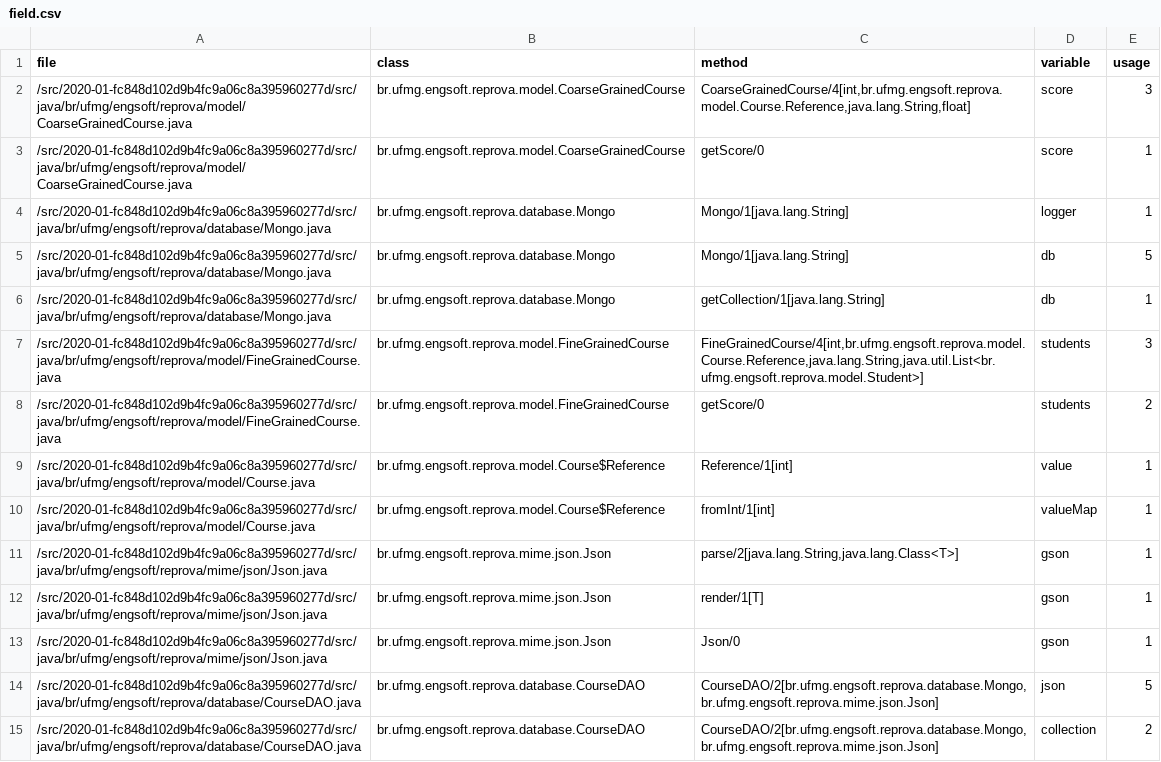
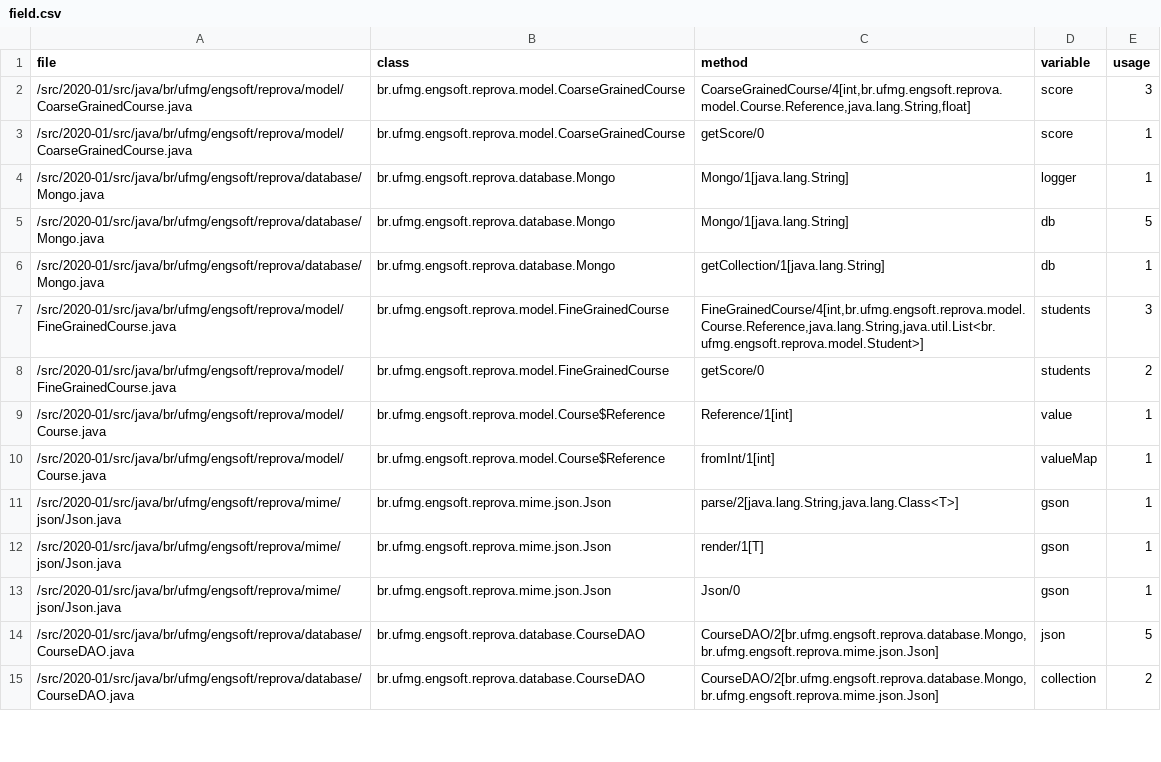
Before and after one commit to rafaatsouza/sqm-data, a CSV file: data/2020-01/field.csv, drawn as a sheet; only a part is shown; the diff covers the shown part only.

```diff
--- a/data/2020-01/field.csv
+++ b/data/2020-01/field.csv
@@ -1,15 +1,15 @@
 file,class,method,variable,usage
-/src/2020-01-fc848d102d9b4fc9a06c8a395960277d/src/java/br/ufmg/engsoft/reprova/model/CoarseGrainedCourse.java,br.ufmg.engsoft.reprova.model.CoarseGrainedCourse,"CoarseGrainedCourse/4[int,br.ufmg.engsoft.reprova.model.Course.Reference,java.lang.String,float]",score,3
-/src/2020-01-fc848d102d9b4fc9a06c8a395960277d/src/java/br/ufmg/engsoft/reprova/model/CoarseGrainedCourse.java,br.ufmg.engsoft.reprova.model.CoarseGrainedCourse,getScore/0,score,1
-/src/2020-01-fc848d102d9b4fc9a06c8a395960277d/src/java/br/ufmg/engsoft/reprova/database/Mongo.java,br.ufmg.engsoft.reprova.database.Mongo,Mongo/1[java.lang.String],logger,1
-/src/2020-01-fc848d102d9b4fc9a06c8a395960277d/src/java/br/ufmg/engsoft/reprova/database/Mongo.java,br.ufmg.engsoft.reprova.database.Mongo,Mongo/1[java.lang.String],db,5
-/src/2020-01-fc848d102d9b4fc9a06c8a395960277d/src/java/br/ufmg/engsoft/reprova/database/Mongo.java,br.ufmg.engsoft.reprova.database.Mongo,getCollection/1[java.lang.String],db,1
-/src/2020-01-fc848d102d9b4fc9a06c8a395960277d/src/java/br/ufmg/engsoft/reprova/model/FineGrainedCourse.java,br.ufmg.engsoft.reprova.model.FineGrainedCourse,"FineGrainedCourse/4[int,br.ufmg.engsoft.reprova.model.Course.Reference,java.lang.String,java.util.List<br.ufmg.engsoft.reprova.model.Student>]",students,3
-/src/2020-01-fc848d102d9b4fc9a06c8a395960277d/src/java/br/ufmg/engsoft/reprova/model/FineGrainedCourse.java,br.ufmg.engsoft.reprova.model.FineGrainedCourse,getScore/0,students,2
-/src/2020-01-fc848d102d9b4fc9a06c8a395960277d/src/java/br/ufmg/engsoft/reprova/model/Course.java,br.ufmg.engsoft.reprova.model.Course$Reference,Reference/1[int],value,1
-/src/2020-01-fc848d102d9b4fc9a06c8a395960277d/src/java/br/ufmg/engsoft/reprova/model/Course.java,br.ufmg.engsoft.reprova.model.Course$Reference,fromInt/1[int],valueMap,1
-/src/2020-01-fc848d102d9b4fc9a06c8a395960277d/src/java/br/ufmg/engsoft/reprova/mime/json/Json.java,br.ufmg.engsoft.reprova.mime.json.Json,"parse/2[java.lang.String,java.lang.Class<T>]",gson,1
-/src/2020-01-fc848d102d9b4fc9a06c8a395960277d/src/java/br/ufmg/engsoft/reprova/mime/json/Json.java,br.ufmg.engsoft.reprova.mime.json.Json,render/1[T],gson,1
-/src/2020-01-fc848d102d9b4fc9a06c8a395960277d/src/java/br/ufmg/engsoft/reprova/mime/json/Json.java,br.ufmg.engsoft.reprova.mime.json.Json,Json/0,gson,1
-/src/2020-01-fc848d102d9b4fc9a06c8a395960277d/src/java/br/ufmg/engsoft/reprova/database/CourseDAO.java,br.ufmg.engsoft.reprova.database.CourseDAO,"CourseDAO/2[br.ufmg.engsoft.reprova.database.Mongo,br.ufmg.engsoft.reprova.mime.json.Json]",json,5
-/src/2020-01-fc848d102d9b4fc9a06c8a395960277d/src/java/br/ufmg/engsoft/reprova/database/CourseDAO.java,br.ufmg.engsoft.reprova.database.CourseDAO,"CourseDAO/2[br.ufmg.engsoft.reprova.database.Mongo,br.ufmg.engsoft.reprova.mime.json.Json]",collection,2
+/src/2020-01/src/java/br/ufmg/engsoft/reprova/model/CoarseGrainedCourse.java,br.ufmg.engsoft.reprova.model.CoarseGrainedCourse,"CoarseGrainedCourse/4[int,br.ufmg.engsoft.reprova.model.Course.Reference,java.lang.String,float]",score,3
+/src/2020-01/src/java/br/ufmg/engsoft/reprova/model/CoarseGrainedCourse.java,br.ufmg.engsoft.reprova.model.CoarseGrainedCourse,getScore/0,score,1
+/src/2020-01/src/java/br/ufmg/engsoft/reprova/database/Mongo.java,br.ufmg.engsoft.reprova.database.Mongo,Mongo/1[java.lang.String],logger,1
+/src/2020-01/src/java/br/ufmg/engsoft/reprova/database/Mongo.java,br.ufmg.engsoft.reprova.database.Mongo,Mongo/1[java.lang.String],db,5
+/src/2020-01/src/java/br/ufmg/engsoft/reprova/database/Mongo.java,br.ufmg.engsoft.reprova.database.Mongo,getCollection/1[java.lang.String],db,1
+/src/2020-01/src/java/br/ufmg/engsoft/reprova/model/FineGrainedCourse.java,br.ufmg.engsoft.reprova.model.FineGrainedCourse,"FineGrainedCourse/4[int,br.ufmg.engsoft.reprova.model.Course.Reference,java.lang.String,java.util.List<br.ufmg.engsoft.reprova.model.Student>]",students,3
+/src/2020-01/src/java/br/ufmg/engsoft/reprova/model/FineGrainedCourse.java,br.ufmg.engsoft.reprova.model.FineGrainedCourse,getScore/0,students,2
+/src/2020-01/src/java/br/ufmg/engsoft/reprova/model/Course.java,br.ufmg.engsoft.reprova.model.Course$Reference,Reference/1[int],value,1
+/src/2020-01/src/java/br/ufmg/engsoft/reprova/model/Course.java,br.ufmg.engsoft.reprova.model.Course$Reference,fromInt/1[int],valueMap,1
+/src/2020-01/src/java/br/ufmg/engsoft/reprova/mime/json/Json.java,br.ufmg.engsoft.reprova.mime.json.Json,"parse/2[java.lang.String,java.lang.Class<T>]",gson,1
+/src/2020-01/src/java/br/ufmg/engsoft/reprova/mime/json/Json.java,br.ufmg.engsoft.reprova.mime.json.Json,render/1[T],gson,1
+/src/2020-01/src/java/br/ufmg/engsoft/reprova/mime/json/Json.java,br.ufmg.engsoft.reprova.mime.json.Json,Json/0,gson,1
+/src/2020-01/src/java/br/ufmg/engsoft/reprova/database/CourseDAO.java,br.ufmg.engsoft.reprova.database.CourseDAO,"CourseDAO/2[br.ufmg.engsoft.reprova.database.Mongo,br.ufmg.engsoft.reprova.mime.json.Json]",json,5
+/src/2020-01/src/java/br/ufmg/engsoft/reprova/database/CourseDAO.java,br.ufmg.engsoft.reprova.database.CourseDAO,"CourseDAO/2[br.ufmg.engsoft.reprova.database.Mongo,br.ufmg.engsoft.reprova.mime.json.Json]",collection,2
```
Also changed, not shown: 138 edited cells elsewhere in this file, data/2019-01/variable.csv, data/2020-01/method.csv, 14 other files.
